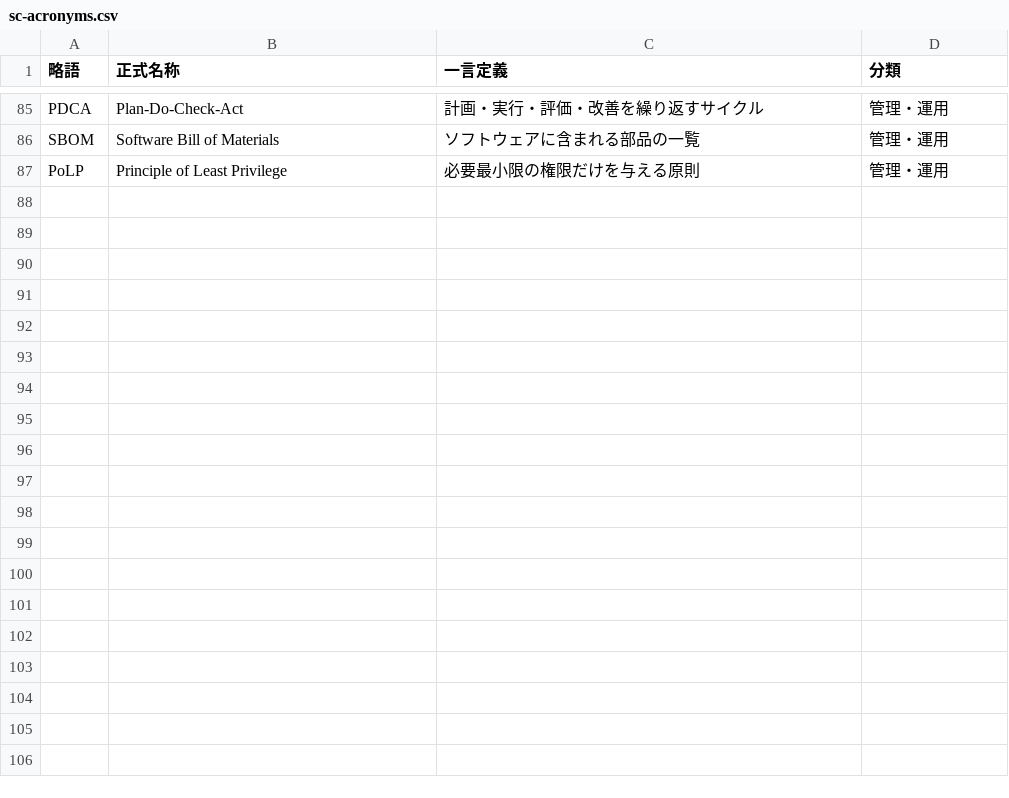
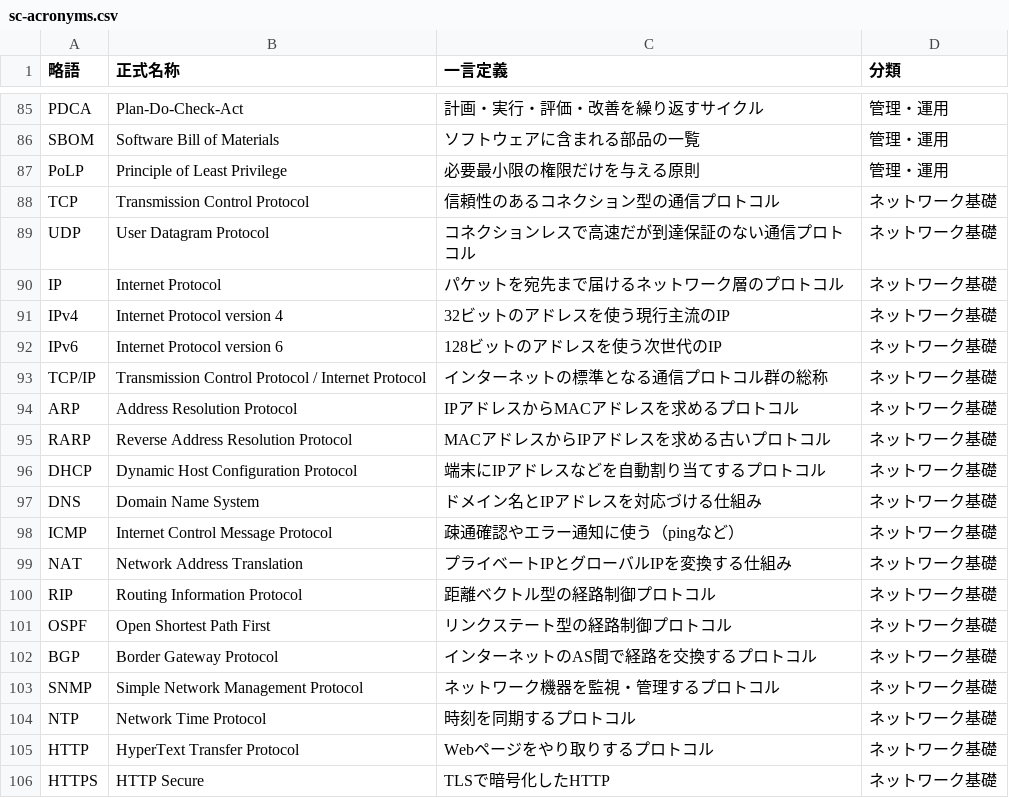
Before and after one commit to YamadaLaboJP/sc-acronym-flashcards, a CSV file: data/sc-acronyms.csv, drawn as a sheet; only a part is shown, gaps mark what is left out; the diff covers the shown part only.

```diff
--- a/data/sc-acronyms.csv
+++ b/data/sc-acronyms.csv
@@ -87 +87,20 @@ SBOM,Software Bill of Materials,ソフトウェアに含まれる部品の一覧
 PoLP,Principle of Least Privilege,必要最小限の権限だけを与える原則,管理・運用
+TCP,Transmission Control Protocol,信頼性のあるコネクション型の通信プロトコル,ネットワーク基礎
+UDP,User Datagram Protocol,コネクションレスで高速だが到達保証のない通信プロトコル,ネットワーク基礎
+IP,Internet Protocol,パケットを宛先まで届けるネットワーク層のプロトコル,ネットワーク基礎
+IPv4,Internet Protocol version 4,32ビットのアドレスを使う現行主流のIP,ネットワーク基礎
+IPv6,Internet Protocol version 6,128ビットのアドレスを使う次世代のIP,ネットワーク基礎
+TCP/IP,Transmission Control Protocol / Internet Protocol,インターネットの標準となる通信プロトコル群の総称,ネットワーク基礎
+ARP,Address Resolution Protocol,IPアドレスからMACアドレスを求めるプロトコル,ネットワーク基礎
+RARP,Reverse Address Resolution Protocol,MACアドレスからIPアドレスを求める古いプロトコル,ネットワーク基礎
+DHCP,Dynamic Host Configuration Protocol,端末にIPアドレスなどを自動割り当てするプロトコル,ネットワーク基礎
+DNS,Domain Name System,ドメイン名とIPアドレスを対応づける仕組み,ネットワーク基礎
+ICMP,Internet Control Message Protocol,疎通確認やエラー通知に使う（pingなど）,ネットワーク基礎
+NAT,Network Address Translation,プライベートIPとグローバルIPを変換する仕組み,ネットワーク基礎
+RIP,Routing Information Protocol,距離ベクトル型の経路制御プロトコル,ネットワーク基礎
+OSPF,Open Shortest Path First,リンクステート型の経路制御プロトコル,ネットワーク基礎
+BGP,Border Gateway Protocol,インターネットのAS間で経路を交換するプロトコル,ネットワーク基礎
+SNMP,Simple Network Management Protocol,ネットワーク機器を監視・管理するプロトコル,ネットワーク基礎
+NTP,Network Time Protocol,時刻を同期するプロトコル,ネットワーク基礎
+HTTP,HyperText Transfer Protocol,Webページをやり取りするプロトコル,ネットワーク基礎
+HTTPS,HTTP Secure,TLSで暗号化したHTTP,ネットワーク基礎
```
Also changed, not shown: 10 added rows elsewhere in this file, 2 other files.
